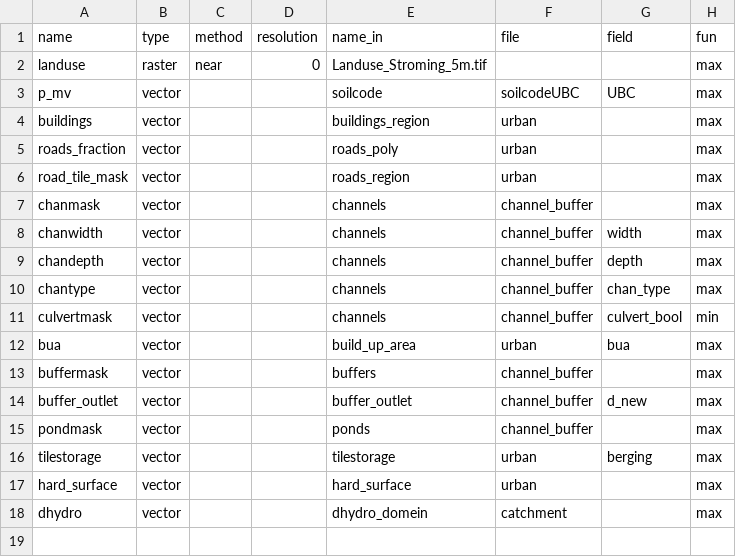
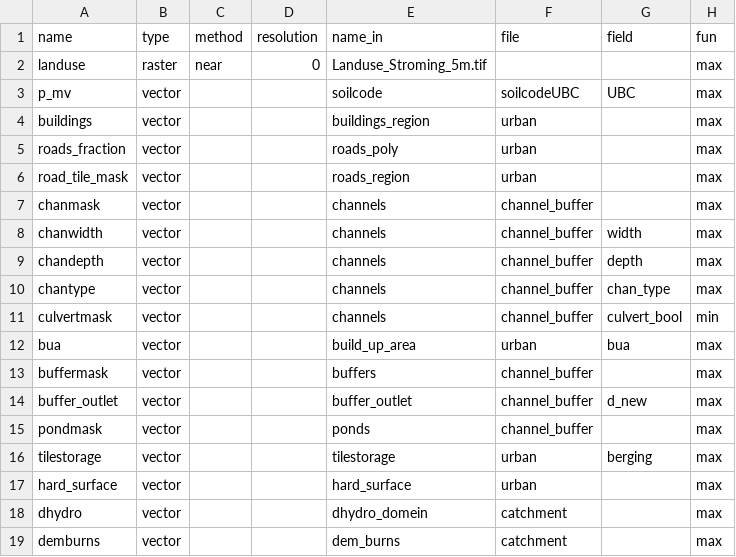
Before and after one commit to mcommelin/Geuldal_NBS_simulations, a CSV file: sources/transformations_maps.csv, drawn as a sheet.

Commit message:
add dem burn layer
all location where roads cross a railroad or highway improved in DEM

```diff
--- a/sources/transformations_maps.csv
+++ b/sources/transformations_maps.csv
@@ -18 +18,2 @@ hard_surface,vector,,,hard_surface,urban,,max
 dhydro,vector,,,dhydro_domein,catchment,,max
+demburns,vector,,,dem_burns,catchment,,max
```
Also changed, not shown: 1 other file.
